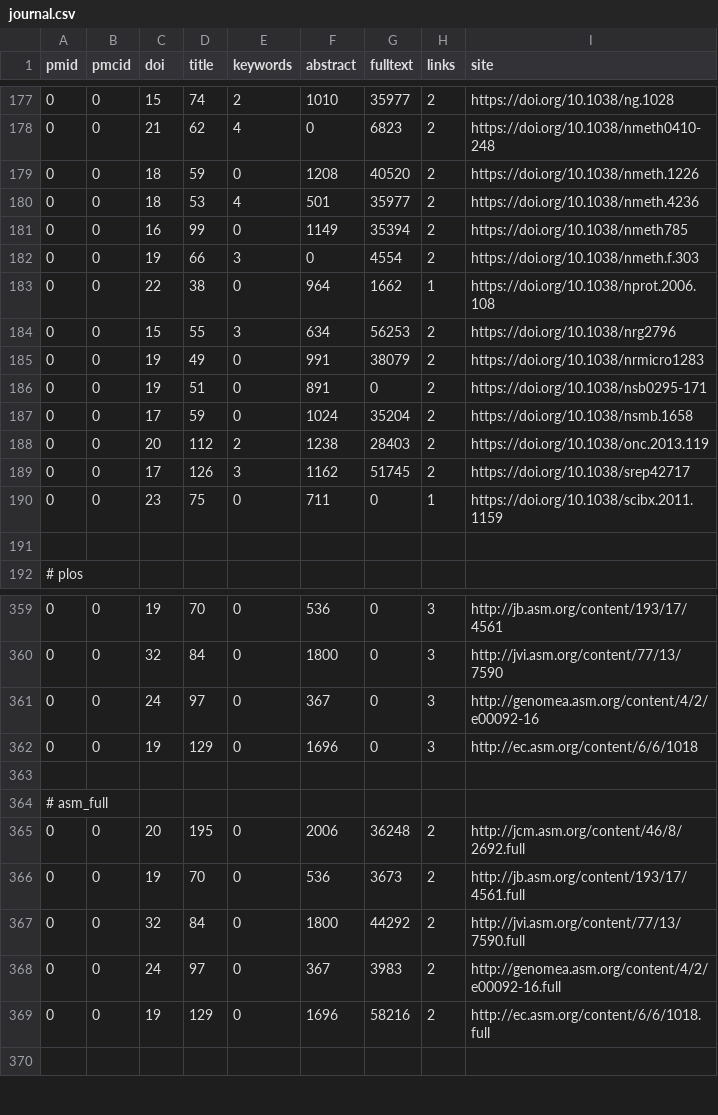
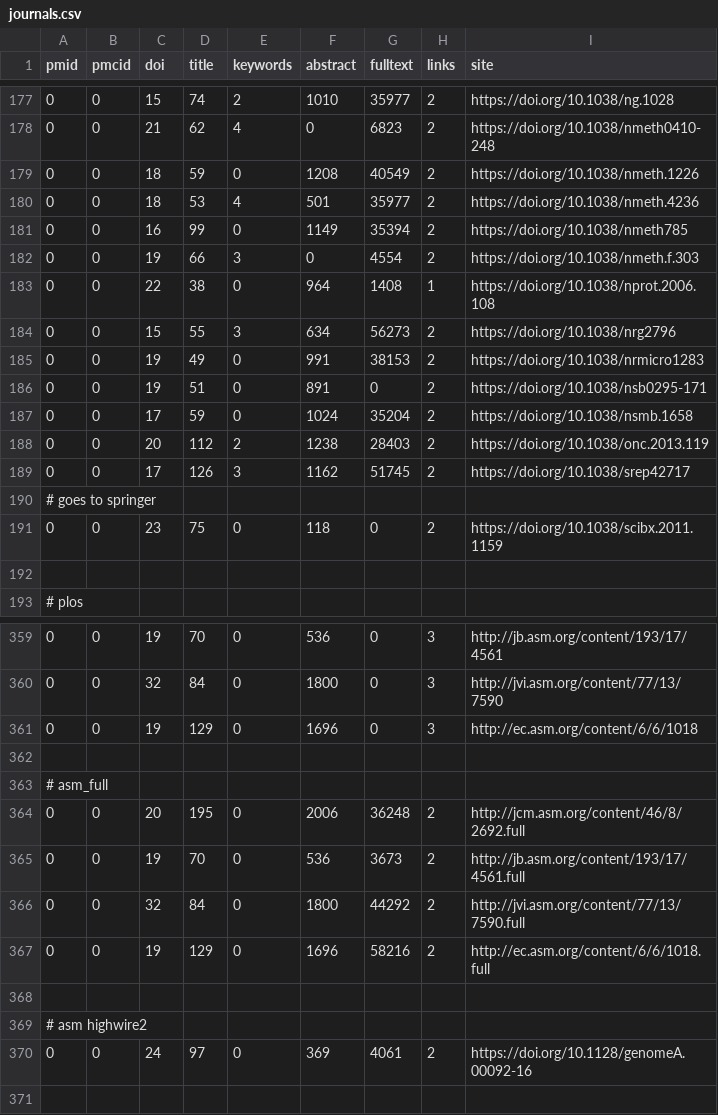
Before and after one commit to edamontology/pubfetcher, a CSV file: core/src/main/resources/scrape/journals.csv (was core/src/main/resources/scrape/journal.csv), drawn as a sheet; only a part is shown, gaps mark what is left out; the diff covers the shown part only.

```diff
--- a/core/src/main/resources/scrape/journal.csv
+++ b/core/src/main/resources/scrape/journals.csv
@@ -178,3 +178,3 @@ pmid,pmcid,doi,title,keywords,abstract,fulltext,links,site
 0,0,21,62,4,0,6823,2,https://doi.org/10.1038/nmeth0410-248
-0,0,18,59,0,1208,40520,2,https://doi.org/10.1038/nmeth.1226
+0,0,18,59,0,1208,40549,2,https://doi.org/10.1038/nmeth.1226
 0,0,18,53,4,501,35977,2,https://doi.org/10.1038/nmeth.4236
@@ -182,5 +182,5 @@ pmid,pmcid,doi,title,keywords,abstract,fulltext,links,site
 0,0,19,66,3,0,4554,2,https://doi.org/10.1038/nmeth.f.303
-0,0,22,38,0,964,1662,1,https://doi.org/10.1038/nprot.2006.108
-0,0,15,55,3,634,56253,2,https://doi.org/10.1038/nrg2796
-0,0,19,49,0,991,38079,2,https://doi.org/10.1038/nrmicro1283
+0,0,22,38,0,964,1408,1,https://doi.org/10.1038/nprot.2006.108
+0,0,15,55,3,634,56273,2,https://doi.org/10.1038/nrg2796
+0,0,19,49,0,991,38153,2,https://doi.org/10.1038/nrmicro1283
 0,0,19,51,0,891,0,2,https://doi.org/10.1038/nsb0295-171
@@ -189,3 +189,4 @@ pmid,pmcid,doi,title,keywords,abstract,fulltext,links,site
 0,0,17,126,3,1162,51745,2,https://doi.org/10.1038/srep42717
-0,0,23,75,0,711,0,1,https://doi.org/10.1038/scibx.2011.1159
+# goes to springer
+0,0,23,75,0,118,0,2,https://doi.org/10.1038/scibx.2011.1159
 
@@ -360,3 +360,2 @@ pmid,pmcid,doi,title,keywords,abstract,fulltext,links,site
 0,0,32,84,0,1800,0,3,http://jvi.asm.org/content/77/13/7590
-0,0,24,97,0,367,0,3,http://genomea.asm.org/content/4/2/e00092-16
 0,0,19,129,0,1696,0,3,http://ec.asm.org/content/6/6/1018
@@ -367,4 +366,6 @@ pmid,pmcid,doi,title,keywords,abstract,fulltext,links,site
 0,0,32,84,0,1800,44292,2,http://jvi.asm.org/content/77/13/7590.full
-0,0,24,97,0,367,3983,2,http://genomea.asm.org/content/4/2/e00092-16.full
 0,0,19,129,0,1696,58216,2,http://ec.asm.org/content/6/6/1018.full
+
+# asm highwire2
+0,0,24,97,0,369,4061,2,https://doi.org/10.1128/genomeA.00092-16
 
```
Also changed, not shown: 1 added row, 1 removed row and 40 edited cells elsewhere in this file, core/src/main/resources/scrape/webpages.csv, 30 other files.
